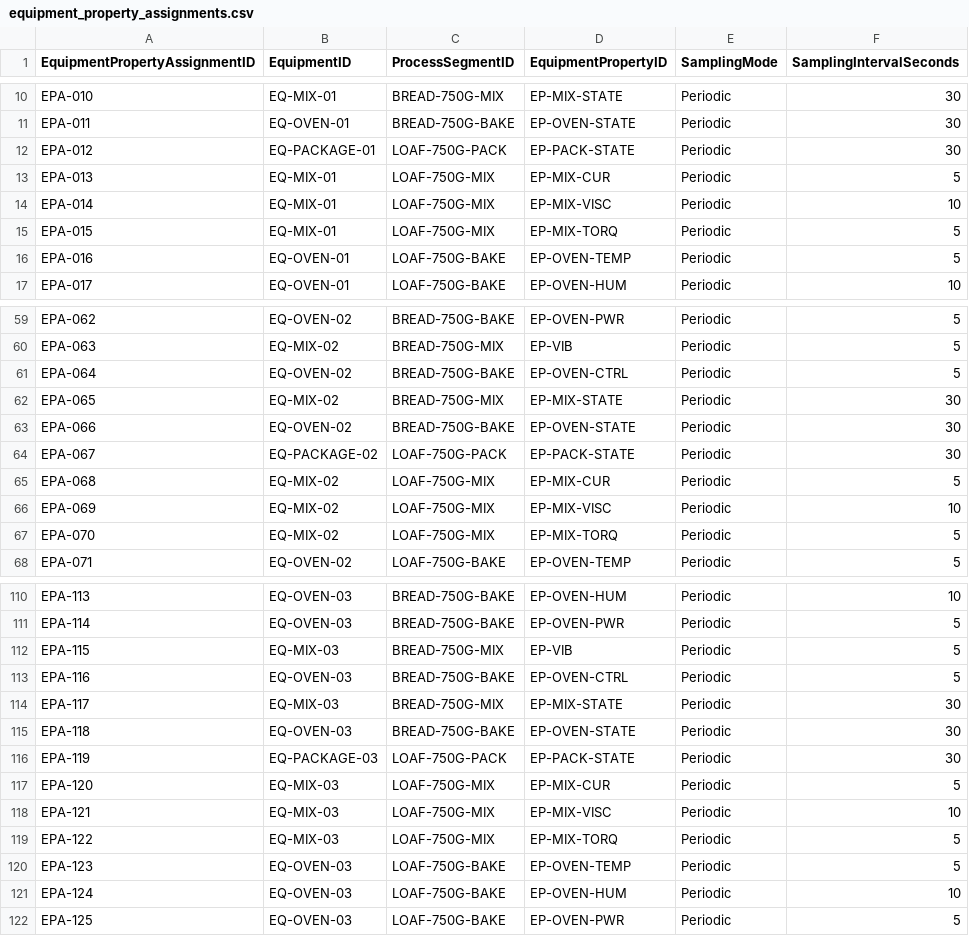
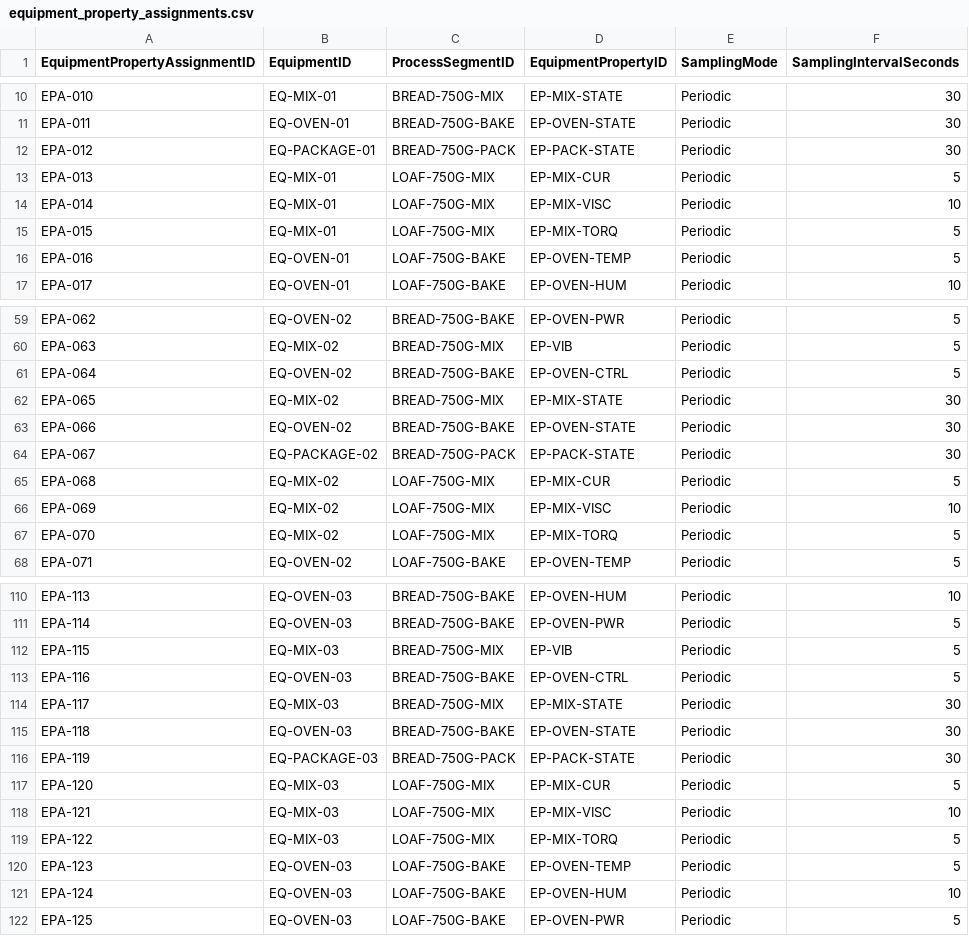
Before and after one commit to radik86/ISA95DataGenerator, a CSV file: frontend/public/templates/masterdata/equipment_property_assignments.csv, drawn as a sheet; only a part is shown, gaps mark what is left out.

```diff
--- a/frontend/public/templates/masterdata/equipment_property_assignments.csv
+++ b/frontend/public/templates/masterdata/equipment_property_assignments.csv
@@ -11,3 +11,3 @@ EPA-010,EQ-MIX-01,BREAD-750G-MIX,EP-MIX-STATE,Periodic,30
 EPA-011,EQ-OVEN-01,BREAD-750G-BAKE,EP-OVEN-STATE,Periodic,30
-EPA-012,EQ-PACKAGE-01,LOAF-750G-PACK,EP-PACK-STATE,Periodic,30
+EPA-012,EQ-PACKAGE-01,BREAD-750G-PACK,EP-PACK-STATE,Periodic,30
 EPA-013,EQ-MIX-01,LOAF-750G-MIX,EP-MIX-CUR,Periodic,5
@@ -63,3 +63,3 @@ EPA-065,EQ-MIX-02,BREAD-750G-MIX,EP-MIX-STATE,Periodic,30
 EPA-066,EQ-OVEN-02,BREAD-750G-BAKE,EP-OVEN-STATE,Periodic,30
-EPA-067,EQ-PACKAGE-02,LOAF-750G-PACK,EP-PACK-STATE,Periodic,30
+EPA-067,EQ-PACKAGE-02,BREAD-750G-PACK,EP-PACK-STATE,Periodic,30
 EPA-068,EQ-MIX-02,LOAF-750G-MIX,EP-MIX-CUR,Periodic,5
@@ -115,3 +115,3 @@ EPA-117,EQ-MIX-03,BREAD-750G-MIX,EP-MIX-STATE,Periodic,30
 EPA-118,EQ-OVEN-03,BREAD-750G-BAKE,EP-OVEN-STATE,Periodic,30
-EPA-119,EQ-PACKAGE-03,LOAF-750G-PACK,EP-PACK-STATE,Periodic,30
+EPA-119,EQ-PACKAGE-03,BREAD-750G-PACK,EP-PACK-STATE,Periodic,30
 EPA-120,EQ-MIX-03,LOAF-750G-MIX,EP-MIX-CUR,Periodic,5
```
Also changed, not shown: templates/masterdata/equipment_property_assignments.csv, 1 other file.
